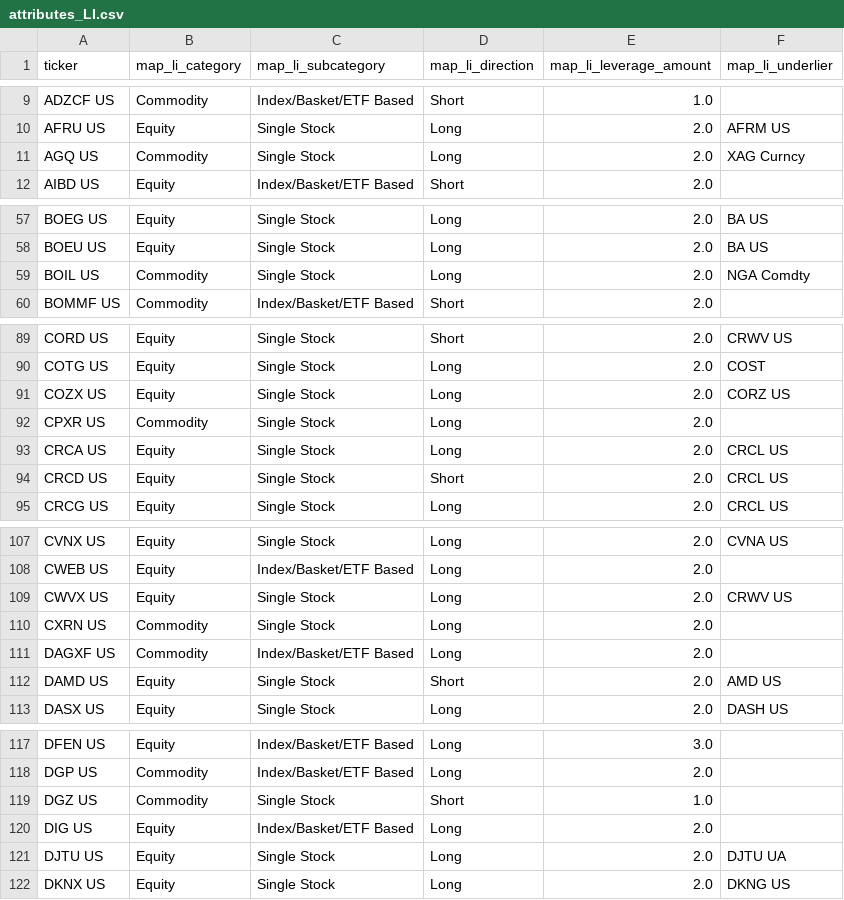
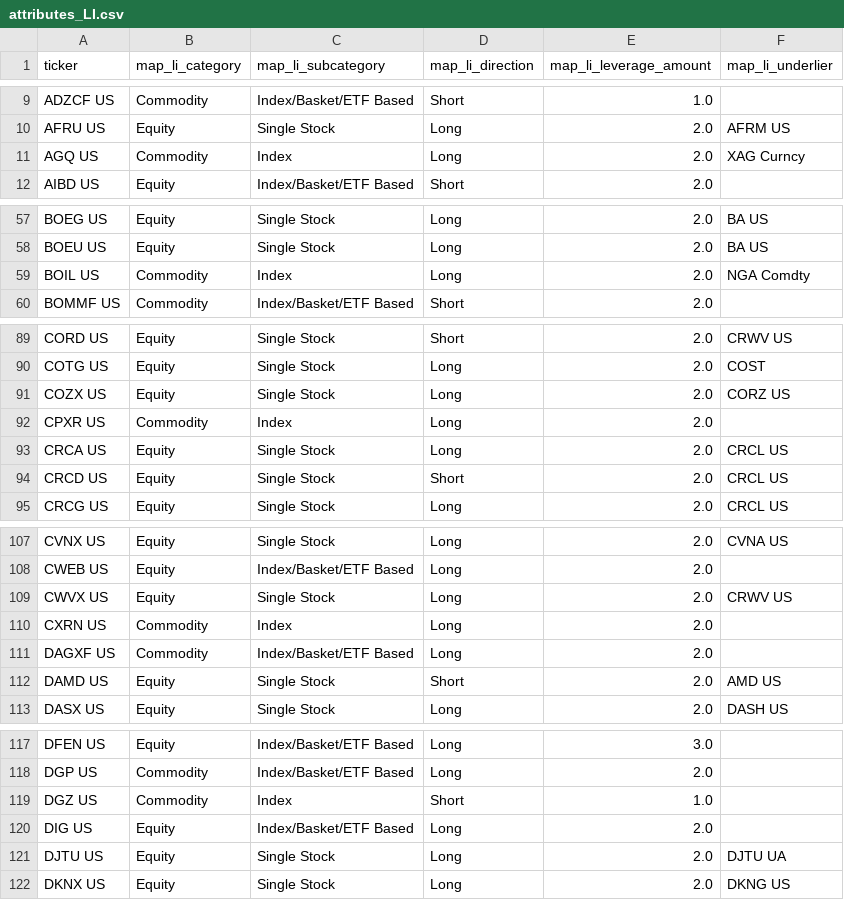
Before and after one commit to the-atlas-protocol/rexfinhub, a CSV file: config/rules/attributes_LI.csv, drawn as a sheet; only a part is shown, gaps mark what is left out; the diff covers the shown part only.

```diff
--- a/config/rules/attributes_LI.csv
+++ b/config/rules/attributes_LI.csv
@@ -10,3 +10,3 @@ ADZCF US,Commodity,Index/Basket/ETF Based,Short,1.0,
 AFRU US,Equity,Single Stock,Long,2.0,AFRM US
-AGQ US,Commodity,Single Stock,Long,2.0,XAG Curncy
+AGQ US,Commodity,Index,Long,2.0,XAG Curncy
 AIBD US,Equity,Index/Basket/ETF Based,Short,2.0,
@@ -58,3 +58,3 @@ BOEG US,Equity,Single Stock,Long,2.0,BA US
 BOEU US,Equity,Single Stock,Long,2.0,BA US
-BOIL US,Commodity,Single Stock,Long,2.0,NGA Comdty
+BOIL US,Commodity,Index,Long,2.0,NGA Comdty
 BOMMF US,Commodity,Index/Basket/ETF Based,Short,2.0,
@@ -91,3 +91,3 @@ COTG US,Equity,Single Stock,Long,2.0,COST
 COZX US,Equity,Single Stock,Long,2.0,CORZ US
-CPXR US,Commodity,Single Stock,Long,2.0,
+CPXR US,Commodity,Index,Long,2.0,
 CRCA US,Equity,Single Stock,Long,2.0,CRCL US
@@ -109,3 +109,3 @@ CWEB US,Equity,Index/Basket/ETF Based,Long,2.0,
 CWVX US,Equity,Single Stock,Long,2.0,CRWV US
-CXRN US,Commodity,Single Stock,Long,2.0,
+CXRN US,Commodity,Index,Long,2.0,
 DAGXF US,Commodity,Index/Basket/ETF Based,Long,2.0,
@@ -118,3 +118,3 @@ DFEN US,Equity,Index/Basket/ETF Based,Long,3.0,
 DGP US,Commodity,Index/Basket/ETF Based,Long,2.0,
-DGZ US,Commodity,Single Stock,Short,1.0,
+DGZ US,Commodity,Index,Short,1.0,
 DIG US,Equity,Index/Basket/ETF Based,Long,2.0,
```
Also changed, not shown: 14 edited cells elsewhere in this file, 1 other file.
